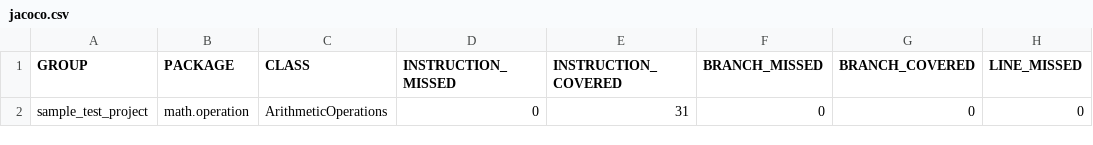
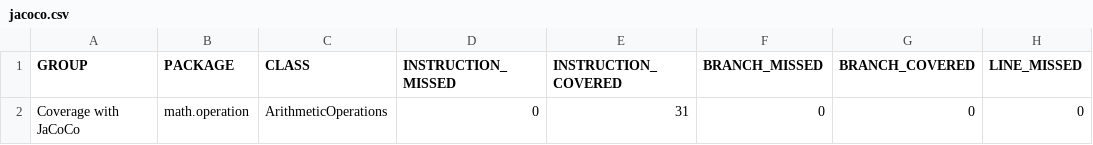
Before and after one commit to Meenakshi071/sample_test_project, a CSV file: target/site/jacoco/jacoco.csv, drawn as a sheet; only a part is shown; the diff names each change by its address in the sheet, - before the commit and + after, or states it on an @@ line.

```diff
--- a/target/site/jacoco/jacoco.csv
+++ b/target/site/jacoco/jacoco.csv
-A2 (GROUP): sample_test_project
+A2 (GROUP): Coverage with JaCoCo
```
Also changed, not shown: 16 other files.
